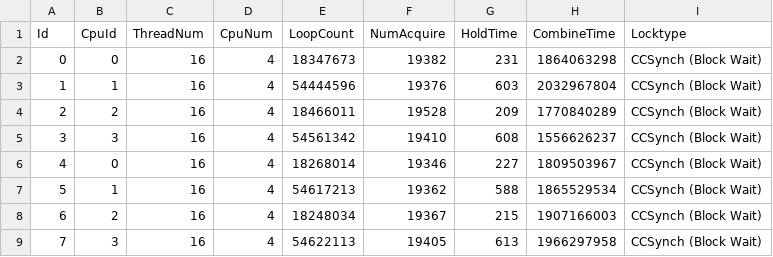
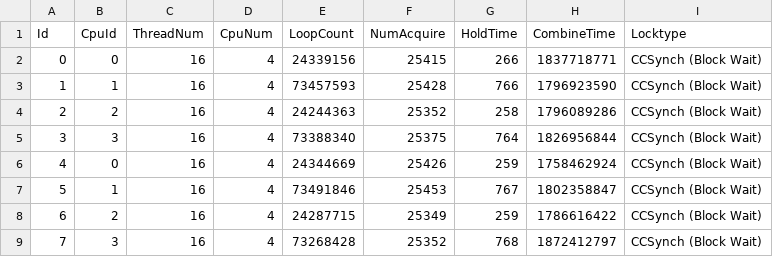
Before and after one commit to taooceros/Locks, a CSV file: visualization/output/output.csv, drawn as a sheet; only a part is shown; the diff covers the shown part only.

```diff
--- a/visualization/output/output.csv
+++ b/visualization/output/output.csv
@@ -1,9 +1,9 @@
 Id,CpuId,ThreadNum,CpuNum,LoopCount,NumAcquire,HoldTime,CombineTime,Locktype
-0,0,16,4,18347673,19382,231,1864063298,CCSynch (Block Wait)
-1,1,16,4,54444596,19376,603,2032967804,CCSynch (Block Wait)
-2,2,16,4,18466011,19528,209,1770840289,CCSynch (Block Wait)
-3,3,16,4,54561342,19410,608,1556626237,CCSynch (Block Wait)
-4,0,16,4,18268014,19346,227,1809503967,CCSynch (Block Wait)
-5,1,16,4,54617213,19362,588,1865529534,CCSynch (Block Wait)
-6,2,16,4,18248034,19367,215,1907166003,CCSynch (Block Wait)
-7,3,16,4,54622113,19405,613,1966297958,CCSynch (Block Wait)
+0,0,16,4,24339156,25415,266,1837718771,CCSynch (Block Wait)
+1,1,16,4,73457593,25428,766,1796923590,CCSynch (Block Wait)
+2,2,16,4,24244363,25352,258,1796089286,CCSynch (Block Wait)
+3,3,16,4,73388340,25375,764,1826956844,CCSynch (Block Wait)
+4,0,16,4,24344669,25426,259,1758462924,CCSynch (Block Wait)
+5,1,16,4,73491846,25453,767,1802358847,CCSynch (Block Wait)
+6,2,16,4,24287715,25349,259,1786616422,CCSynch (Block Wait)
+7,3,16,4,73268428,25352,768,1872412797,CCSynch (Block Wait)
```
Also changed, not shown: 32 edited cells elsewhere in this file, 4 other files.
